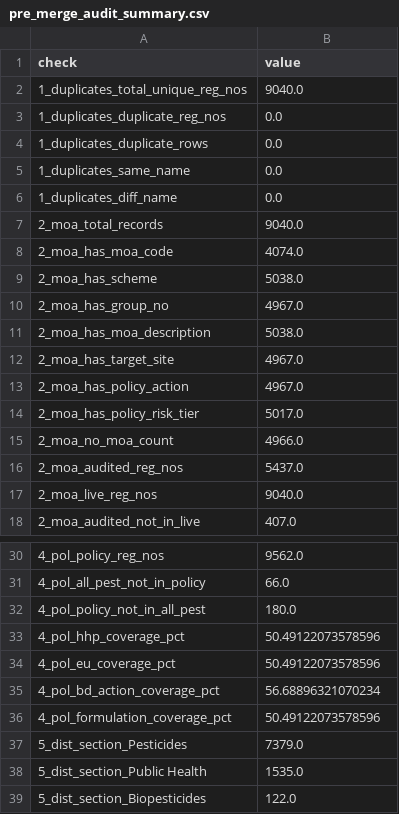
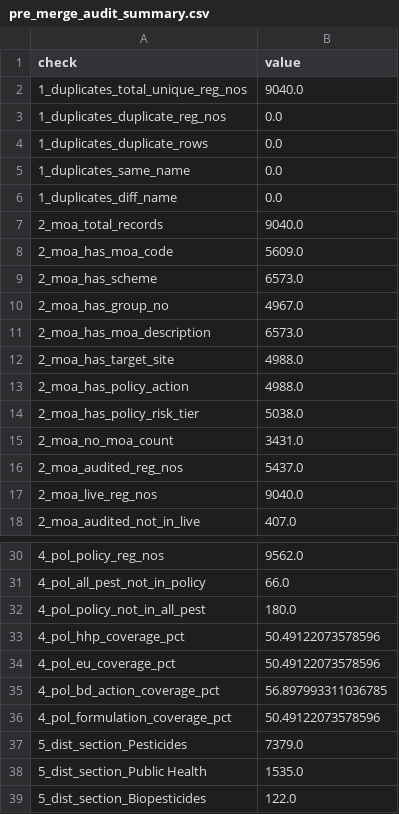
Before and after one commit to moniruzjaman/AgriChem-Guide-Pest-Control-Database, a CSV file: public/downloads/pre_merge_audit_summary.csv, drawn as a sheet; only a part is shown, gaps mark what is left out.

```diff
--- a/public/downloads/pre_merge_audit_summary.csv
+++ b/public/downloads/pre_merge_audit_summary.csv
@@ -7,10 +7,10 @@
 2_moa_total_records,9040.0
-2_moa_has_moa_code,4074.0
-2_moa_has_scheme,5038.0
+2_moa_has_moa_code,5609.0
+2_moa_has_scheme,6573.0
 2_moa_has_group_no,4967.0
-2_moa_has_moa_description,5038.0
-2_moa_has_target_site,4967.0
-2_moa_has_policy_action,4967.0
-2_moa_has_policy_risk_tier,5017.0
-2_moa_no_moa_count,4966.0
+2_moa_has_moa_description,6573.0
+2_moa_has_target_site,4988.0
+2_moa_has_policy_action,4988.0
+2_moa_has_policy_risk_tier,5038.0
+2_moa_no_moa_count,3431.0
 2_moa_audited_reg_nos,5437.0
@@ -34,3 +34,3 @@
 4_pol_eu_coverage_pct,50.49122073578596
-4_pol_bd_action_coverage_pct,56.68896321070234
+4_pol_bd_action_coverage_pct,56.897993311036785
 4_pol_formulation_coverage_pct,50.49122073578596
```
Also changed, not shown: 10 other files.
